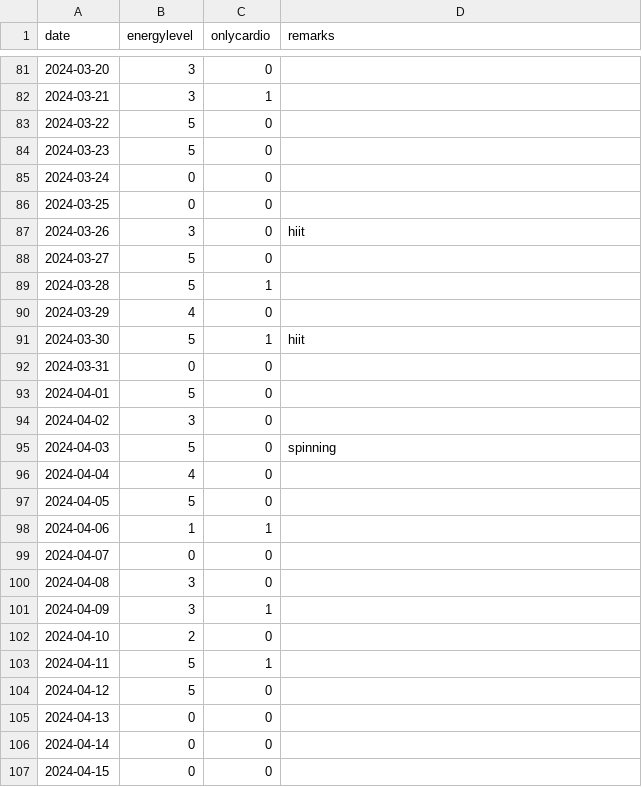
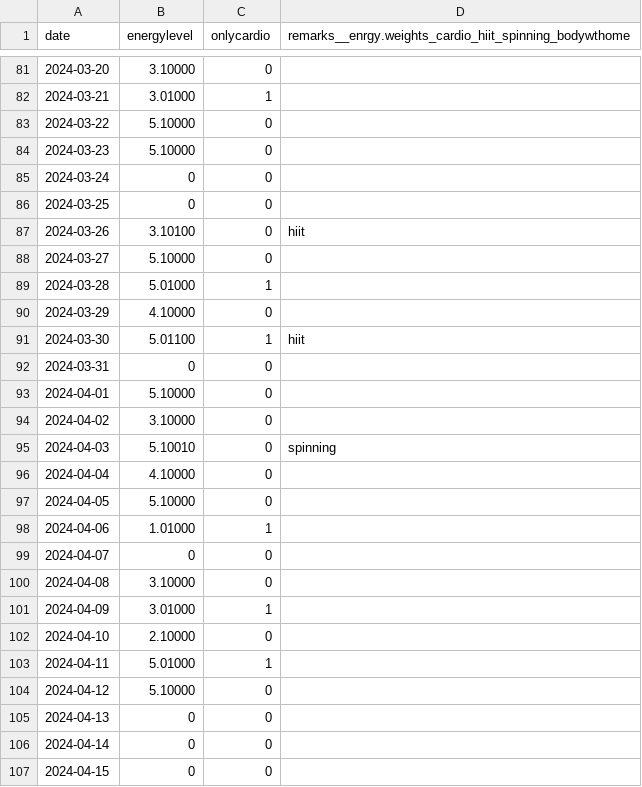
Before and after one commit to devprabal/24k_tracks, a CSV file: records/gym_track.csv, drawn as a sheet; only a part is shown, gaps mark what is left out; the diff covers the shown part only.

Commit message:
theming and additional info
- Add light / dark toggle button
- Show additional info on gym tooltip hover using the following format
enrgy.weights_cardio_hiit_spinning_bodywthome
example: 4.10010
means that overall energy was 4 / 5 and i did weights and spinning

```diff
--- a/records/gym_track.csv
+++ b/records/gym_track.csv
@@ -1 +1 @@
-date,energylevel,onlycardio,remarks
+date,energylevel,onlycardio,remarks__enrgy.weights_cardio_hiit_spinning_bodywthome
@@ -81,25 +81,25 @@ date,energylevel,onlycardio,remarks
-2024-03-20,3,0,
-2024-03-21,3,1,
-2024-03-22,5,0,
-2024-03-23,5,0,
+2024-03-20,3.10000,0,
+2024-03-21,3.01000,1,
+2024-03-22,5.10000,0,
+2024-03-23,5.10000,0,
 2024-03-24,0,0,
 2024-03-25,0,0,
-2024-03-26,3,0,hiit,
-2024-03-27,5,0,
-2024-03-28,5,1,
-2024-03-29,4,0,
-2024-03-30,5,1,hiit,
+2024-03-26,3.10100,0,hiit,
+2024-03-27,5.10000,0,
+2024-03-28,5.01000,1,
+2024-03-29,4.10000,0,
+2024-03-30,5.01100,1,hiit,
 2024-03-31,0,0,
-2024-04-01,5,0,
-2024-04-02,3,0,
-2024-04-03,5,0,spinning,
-2024-04-04,4,0,
-2024-04-05,5,0,
-2024-04-06,1,1,
+2024-04-01,5.10000,0,
+2024-04-02,3.10000,0,
+2024-04-03,5.10010,0,spinning,
+2024-04-04,4.10000,0,
+2024-04-05,5.10000,0,
+2024-04-06,1.01000,1,
 2024-04-07,0,0,
-2024-04-08,3,0,
-2024-04-09,3,1,
-2024-04-10,2,0
-2024-04-11,5,1,
-2024-04-12,5,0,
+2024-04-08,3.10000,0,
+2024-04-09,3.01000,1,
+2024-04-10,2.10000,0
+2024-04-11,5.01000,1,
+2024-04-12,5.10000,0,
 2024-04-13,0,0,
```
Also changed, not shown: 53 edited cells elsewhere in this file, 4 other files.
